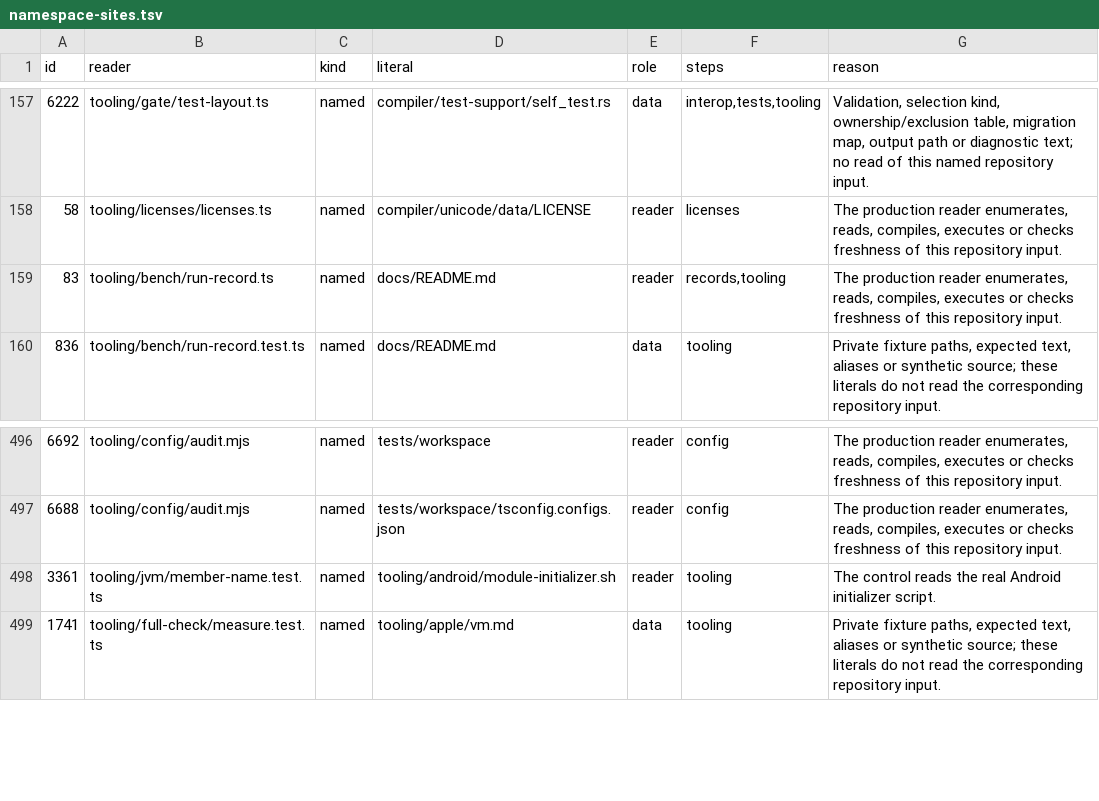
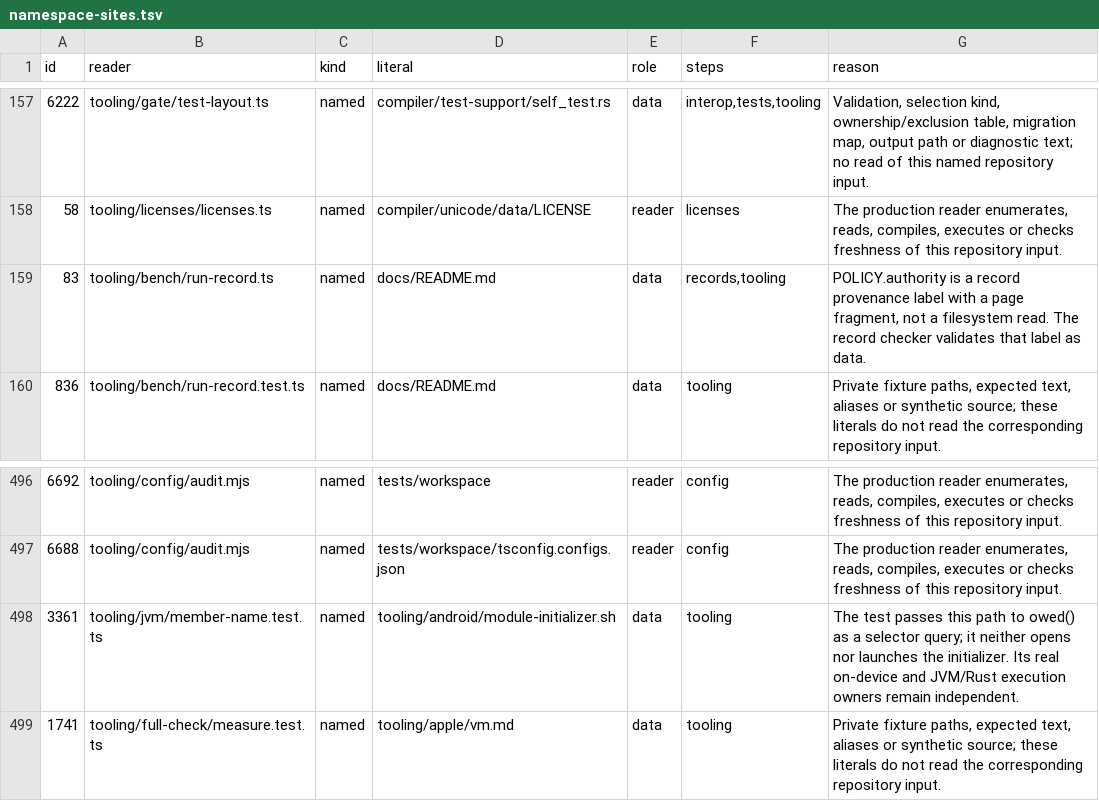
Before and after one commit to AkisArou/nts, a TSV file: docs/records/reader-inputs-728/namespace-sites.tsv, drawn as a sheet; only a part is shown, gaps mark what is left out.

Commit message:
Classify selector query and authority label as data
Part of #728

```diff
--- a/docs/records/reader-inputs-728/namespace-sites.tsv
+++ b/docs/records/reader-inputs-728/namespace-sites.tsv
@@ -158,3 +158,3 @@ id	reader	kind	literal	role	steps	reason
 58	tooling/licenses/licenses.ts	named	compiler/unicode/data/LICENSE	reader	licenses	The production reader enumerates, reads, compiles, executes or checks freshness of this repository input.
-83	tooling/bench/run-record.ts	named	docs/README.md	reader	records,tooling	The production reader enumerates, reads, compiles, executes or checks freshness of this repository input.
+83	tooling/bench/run-record.ts	named	docs/README.md	data	records,tooling	POLICY.authority is a record provenance label with a page fragment, not a filesystem read. The record checker validates that label as data.
 836	tooling/bench/run-record.test.ts	named	docs/README.md	data	tooling	Private fixture paths, expected text, aliases or synthetic source; these literals do not read the corresponding repository input.
@@ -497,3 +497,3 @@ id	reader	kind	literal	role	steps	reason
 6688	tooling/config/audit.mjs	named	tests/workspace/tsconfig.configs.json	reader	config	The production reader enumerates, reads, compiles, executes or checks freshness of this repository input.
-3361	tooling/jvm/member-name.test.ts	named	tooling/android/module-initializer.sh	reader	tooling	The control reads the real Android initializer script.
+3361	tooling/jvm/member-name.test.ts	named	tooling/android/module-initializer.sh	data	tooling	The test passes this path to owed() as a selector query; it neither opens nor launches the initializer. Its real on-device and JVM/Rust execution owners remain independent.
 1741	tooling/full-check/measure.test.ts	named	tooling/apple/vm.md	data	tooling	Private fixture paths, expected text, aliases or synthetic source; these literals do not read the corresponding repository input.
```
